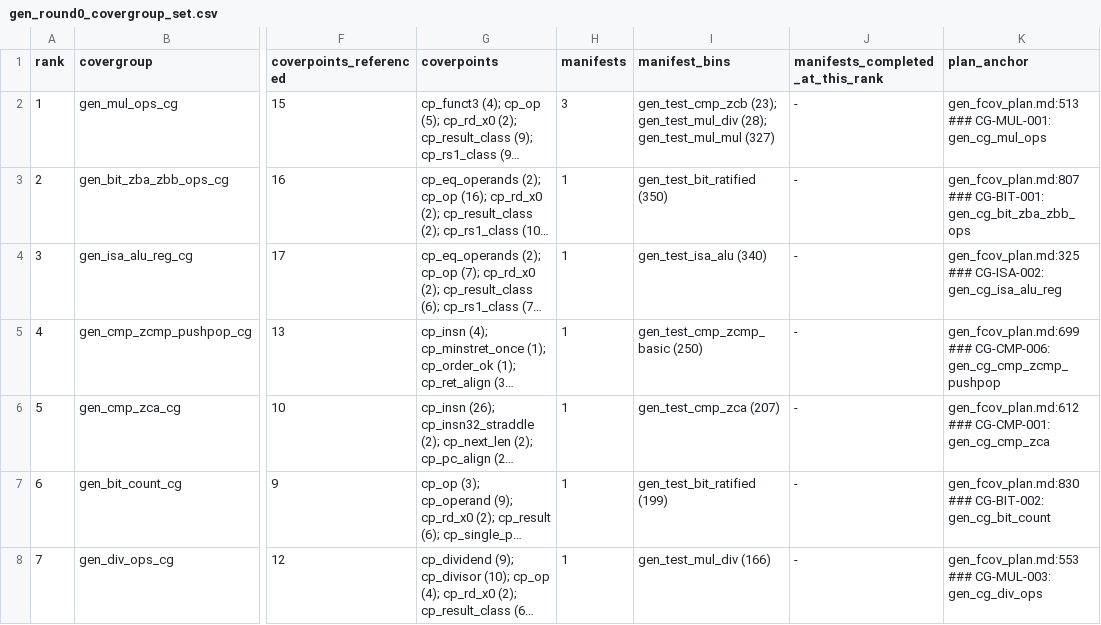
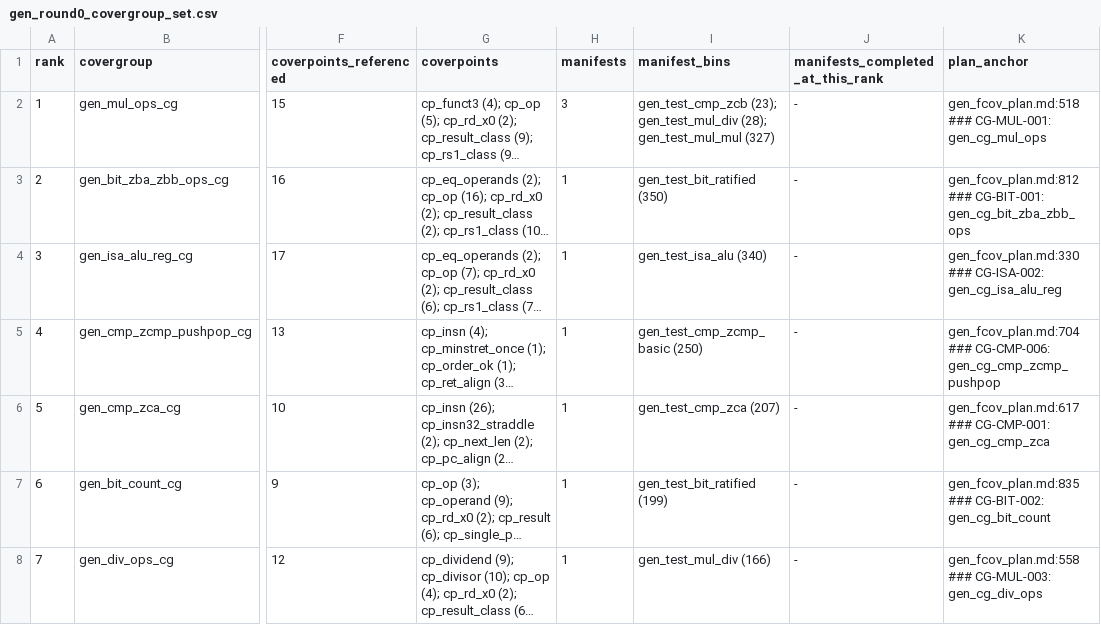
Before and after one commit to fzhangTT/ibex, a CSV file: dv/auto_dv/evidence/gen_round0_covergroup_set.csv, drawn as a sheet; only a part is shown, gaps mark what is left out; long unchanged cells end in …; the diff covers the shown part only; the diff names each change by its address in the sheet, - before the commit and + after, or states it on an @@ line.

```diff
--- a/dv/auto_dv/evidence/gen_round0_covergroup_set.csv
+++ b/dv/auto_dv/evidence/gen_round0_covergroup_set.csv
-K2 (plan_anchor): gen_fcov_plan.md:513 ### CG-MUL-001:…
+K2 (plan_anchor): gen_fcov_plan.md:518 ### CG-MUL-001:…
-K3 (plan_anchor): gen_fcov_plan.md:807 ### CG-BIT-001:…
+K3 (plan_anchor): gen_fcov_plan.md:812 ### CG-BIT-001:…
-K4 (plan_anchor): gen_fcov_plan.md:325 ### CG-ISA-002:…
+K4 (plan_anchor): gen_fcov_plan.md:330 ### CG-ISA-002:…
-K5 (plan_anchor): gen_fcov_plan.md:699 ### CG-CMP-006:…
+K5 (plan_anchor): gen_fcov_plan.md:704 ### CG-CMP-006:…
-K6 (plan_anchor): gen_fcov_plan.md:612 ### CG-CMP-001:…
+K6 (plan_anchor): gen_fcov_plan.md:617 ### CG-CMP-001:…
-K7 (plan_anchor): gen_fcov_plan.md:830 ### CG-BIT-002:…
+K7 (plan_anchor): gen_fcov_plan.md:835 ### CG-BIT-002:…
-K8 (plan_anchor): gen_fcov_plan.md:553 ### CG-MUL-003:…
+K8 (plan_anchor): gen_fcov_plan.md:558 ### CG-MUL-003:…
```
Also changed, not shown: 42 edited cells elsewhere in this file, dv/auto_dv/evidence/gen_round0_credit/gen_round0_credit.csv, 11 other files.
